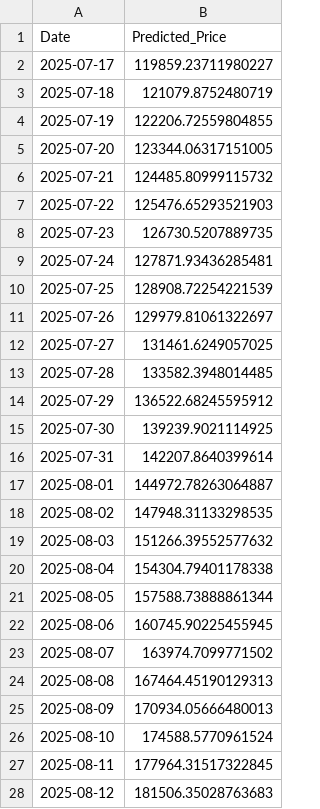
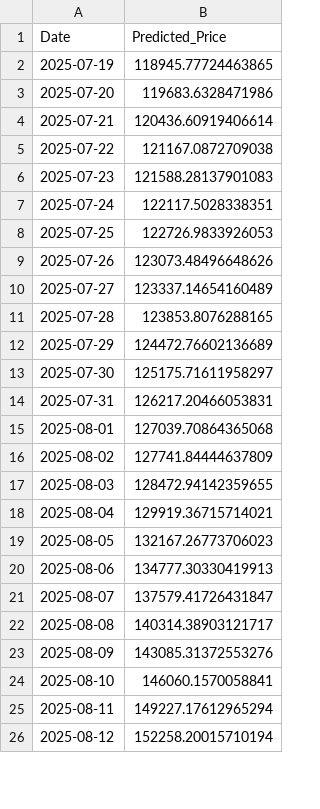
Before and after one commit to josehzz/Python-BTC-Prediction-Streamlit, a CSV file: xgboost_btc_price.csv, drawn as a sheet; only a part is shown; the diff covers the shown part only.

```diff
--- a/xgboost_btc_price.csv
+++ b/xgboost_btc_price.csv
@@ -1,28 +1,26 @@
 Date,Predicted_Price
-2025-07-17,119859.23711980227
-2025-07-18,121079.8752480719
-2025-07-19,122206.72559804855
-2025-07-20,123344.06317151005
-2025-07-21,124485.80999115732
-2025-07-22,125476.65293521903
-2025-07-23,126730.5207889735
-2025-07-24,127871.93436285481
-2025-07-25,128908.72254221539
-2025-07-26,129979.81061322697
-2025-07-27,131461.6249057025
-2025-07-28,133582.3948014485
-2025-07-29,136522.68245595912
-2025-07-30,139239.9021114925
-2025-07-31,142207.8640399614
-2025-08-01,144972.78263064887
-2025-08-02,147948.31133298535
-2025-08-03,151266.39552577632
-2025-08-04,154304.79401178338
-2025-08-05,157588.73888861344
-2025-08-06,160745.90225455945
-2025-08-07,163974.7099771502
-2025-08-08,167464.45190129313
-2025-08-09,170934.05666480013
-2025-08-10,174588.5770961524
-2025-08-11,177964.31517322845
-2025-08-12,181506.35028763683
+2025-07-19,118945.77724463865
+2025-07-20,119683.6328471986
+2025-07-21,120436.60919406614
+2025-07-22,121167.0872709038
+2025-07-23,121588.28137901083
+2025-07-24,122117.5028338351
+2025-07-25,122726.9833926053
+2025-07-26,123073.48496648626
+2025-07-27,123337.14654160489
+2025-07-28,123853.8076288165
+2025-07-29,124472.76602136689
+2025-07-30,125175.71611958297
+2025-07-31,126217.20466053831
+2025-08-01,127039.70864365068
+2025-08-02,127741.84444637809
+2025-08-03,128472.94142359655
+2025-08-04,129919.36715714021
+2025-08-05,132167.26773706023
+2025-08-06,134777.30330419913
+2025-08-07,137579.41726431847
+2025-08-08,140314.38903121717
+2025-08-09,143085.31372553276
+2025-08-10,146060.1570058841
+2025-08-11,149227.17612965294
+2025-08-12,152258.20015710194
```
Also changed, not shown: 2 added rows and 3 edited cells elsewhere in this file, lstm_cnn_btc_price.csv.
